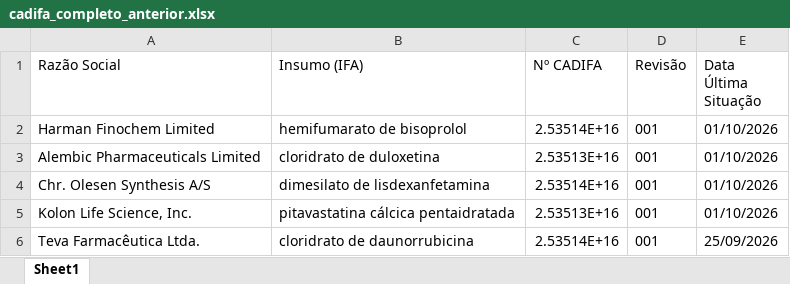
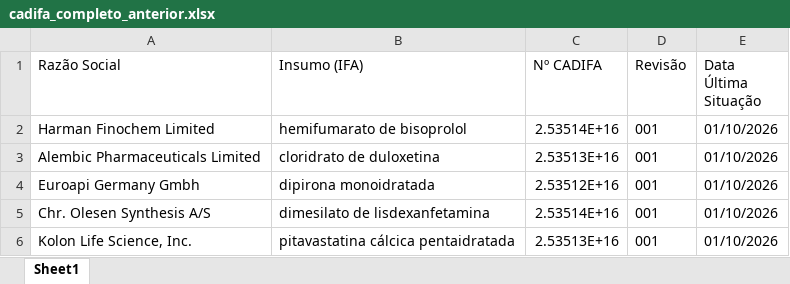
Before and after one commit to anastorion-oss/anvisa-cadifa-monitor, an Excel workbook: cadifa_completo_anterior.xlsx, sheet Sheet1, drawn as a sheet; only a part is shown; the shorter side is filled out with more unchanged rows; values as stored, in another font and other column widths than the file's, no borders; the diff names each change by its address in the sheet, - before the commit and + after, or states it on an @@ line.

```diff
--- a/cadifa_completo_anterior.xlsx (sheet Sheet1)
+++ b/cadifa_completo_anterior.xlsx (sheet Sheet1)
+row 4: Euroapi Germany Gmbh | dipirona monoidratada | 2.53512E+16 | 001 | 01/10/2026
```
Also changed, not shown: cadifa_completo.xlsx, 1 other file.
